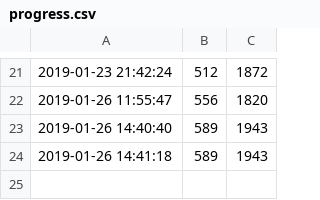
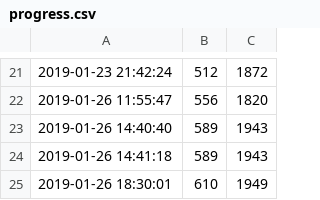
Before and after one commit to Mikulas/thesis, a CSV file: progress.csv, drawn as a sheet; only a part is shown, gaps mark what is left out; the diff names each change by its address in the sheet, - before the commit and + after, or states it on an @@ line.

```diff
--- a/progress.csv
+++ b/progress.csv
+row 25: 2019-01-26 18:30:01 | 610 | 1949
```
Also changed, not shown: 9 other files.
